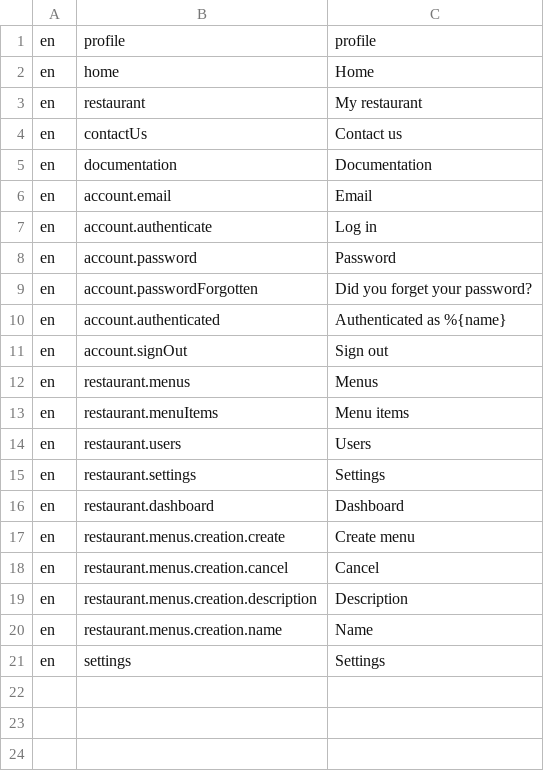
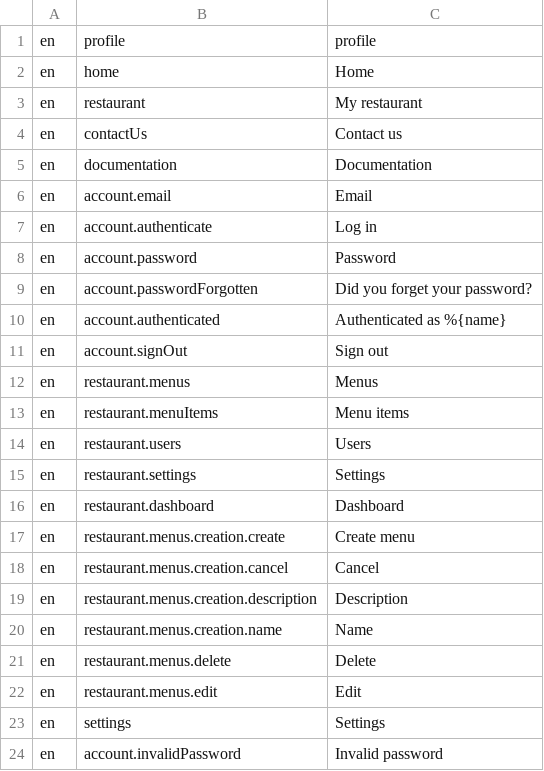
Before and after one commit to tohalla/walless-backend, a CSV file: seeds/translation/en.csv, drawn as a sheet.

```diff
--- a/seeds/translation/en.csv
+++ b/seeds/translation/en.csv
@@ -20,2 +20,5 @@ en;restaurant.menus.creation.description;Description
 en;restaurant.menus.creation.name;Name
+en;restaurant.menus.delete;Delete
+en;restaurant.menus.edit;Edit
 en;settings;Settings
+en;account.invalidPassword;Invalid password
```
Also changed, not shown: 4 other files.
